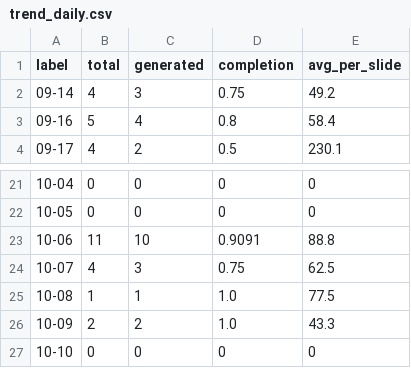
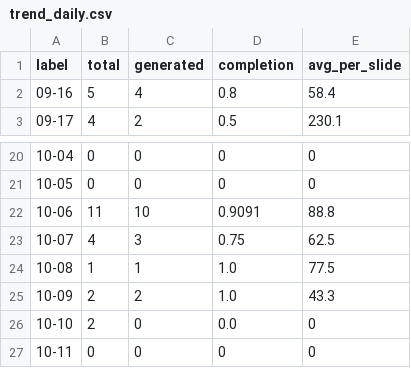
Before and after one commit to Tina0529/bops-ppt-dashboard, a CSV file: docs/data/trend_daily.csv, drawn as a sheet; only a part is shown, gaps mark what is left out.

Commit message:
data: dashboard update 2026-10-11

```diff
--- a/docs/data/trend_daily.csv
+++ b/docs/data/trend_daily.csv
@@ -1,3 +1,2 @@
 label,total,generated,completion,avg_per_slide
-09-14,4,3,0.75,49.2
 09-16,5,4,0.8,58.4
@@ -26,2 +25,3 @@ label,total,generated,completion,avg_per_slide
 10-09,2,2,1.0,43.3
-10-10,0,0,0,0
+10-10,2,0,0.0,0
+10-11,0,0,0,0
```
Also changed, not shown: docs/data/trend_monthly.csv, docs/data/trend_org_monthly.csv, 4 other files.
